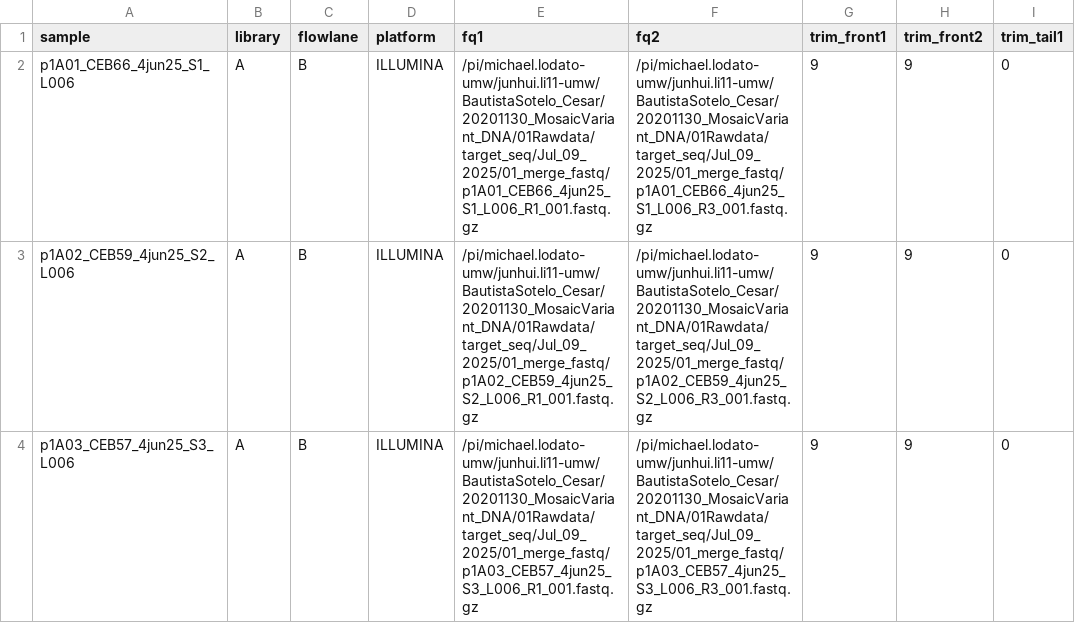
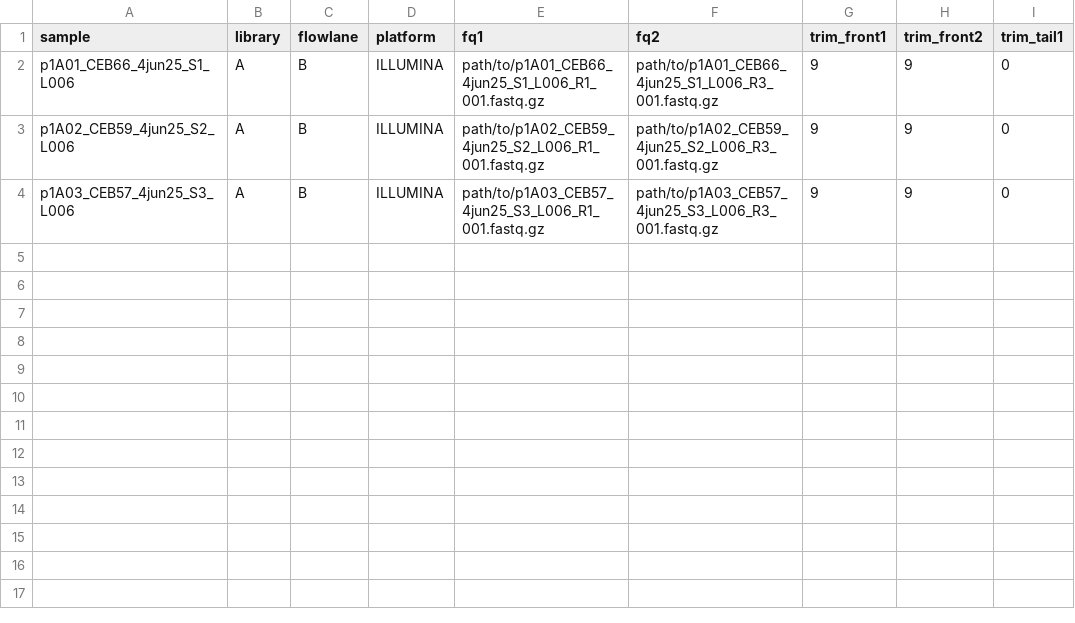
Before and after one commit to JunhuiLi1017/target_sequencing_analysis, a TSV file: config/units.tsv, drawn as a sheet; only a part is shown; the diff names each change by its address in the sheet, - before the commit and + after, or states it on an @@ line.

Commit message:
Update units.tsv

```diff
--- a/config/units.tsv
+++ b/config/units.tsv
-E2 (fq1): /pi/michael.lodato-umw/junhui.li11-umw/BautistaSotelo_Cesar/20201130_MosaicVariant_DNA/01Rawdata/target_seq/Jul_09_2025/01_merge_fastq/p1A01_CEB66_4jun25_S1_L006_R1_001.fastq.gz
+E2 (fq1): path/to/p1A01_CEB66_4jun25_S1_L006_R1_001.fastq.gz
-F2 (fq2): /pi/michael.lodato-umw/junhui.li11-umw/BautistaSotelo_Cesar/20201130_MosaicVariant_DNA/01Rawdata/target_seq/Jul_09_2025/01_merge_fastq/p1A01_CEB66_4jun25_S1_L006_R3_001.fastq.gz
+F2 (fq2): path/to/p1A01_CEB66_4jun25_S1_L006_R3_001.fastq.gz
-E3 (fq1): /pi/michael.lodato-umw/junhui.li11-umw/BautistaSotelo_Cesar/20201130_MosaicVariant_DNA/01Rawdata/target_seq/Jul_09_2025/01_merge_fastq/p1A02_CEB59_4jun25_S2_L006_R1_001.fastq.gz
+E3 (fq1): path/to/p1A02_CEB59_4jun25_S2_L006_R1_001.fastq.gz
-F3 (fq2): /pi/michael.lodato-umw/junhui.li11-umw/BautistaSotelo_Cesar/20201130_MosaicVariant_DNA/01Rawdata/target_seq/Jul_09_2025/01_merge_fastq/p1A02_CEB59_4jun25_S2_L006_R3_001.fastq.gz
+F3 (fq2): path/to/p1A02_CEB59_4jun25_S2_L006_R3_001.fastq.gz
-E4 (fq1): /pi/michael.lodato-umw/junhui.li11-umw/BautistaSotelo_Cesar/20201130_MosaicVariant_DNA/01Rawdata/target_seq/Jul_09_2025/01_merge_fastq/p1A03_CEB57_4jun25_S3_L006_R1_001.fastq.gz
+E4 (fq1): path/to/p1A03_CEB57_4jun25_S3_L006_R1_001.fastq.gz
-F4 (fq2): /pi/michael.lodato-umw/junhui.li11-umw/BautistaSotelo_Cesar/20201130_MosaicVariant_DNA/01Rawdata/target_seq/Jul_09_2025/01_merge_fastq/p1A03_CEB57_4jun25_S3_L006_R3_001.fastq.gz
+F4 (fq2): path/to/p1A03_CEB57_4jun25_S3_L006_R3_001.fastq.gz
```
